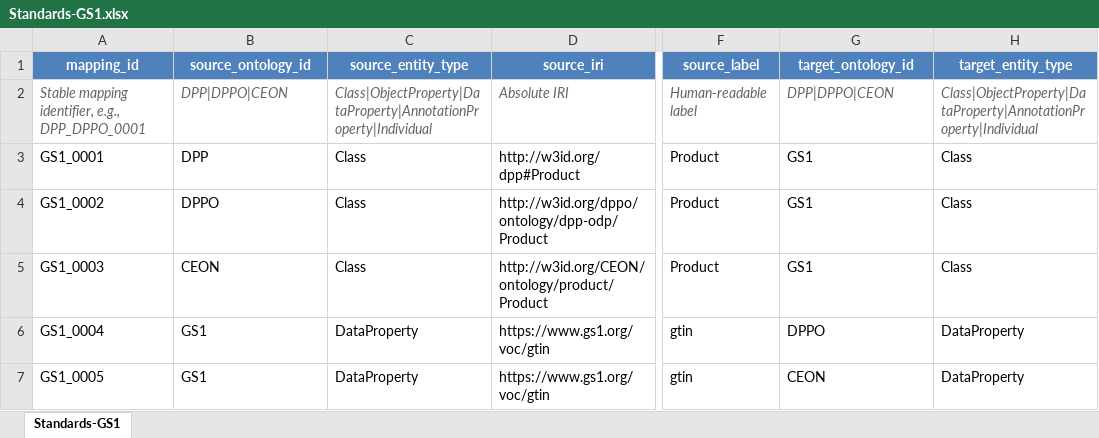
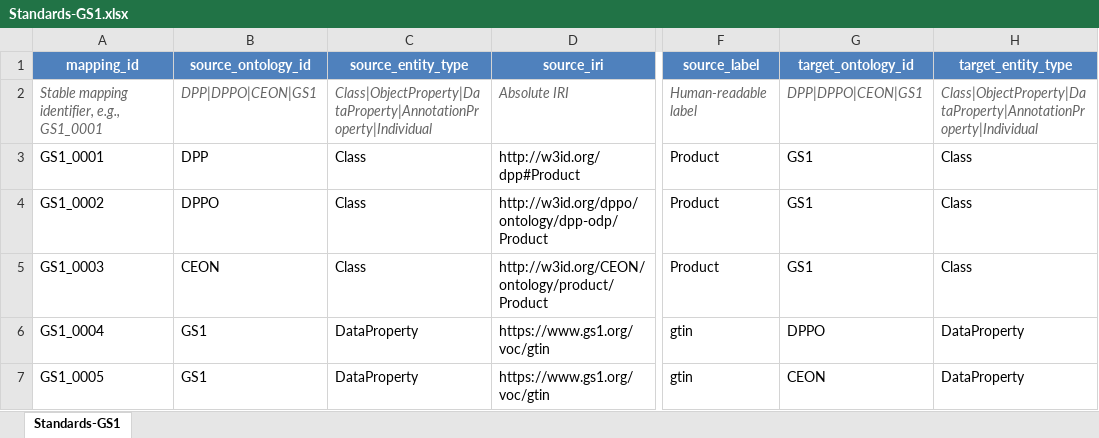
Before and after one commit to RichZele/DPP-DPPO-CEON-Ontology-Alignment, an Excel workbook: mappings/Standards-GS1/Standards-GS1.xlsx, sheet Standards-GS1, drawn as a sheet; only a part is shown, gaps mark what is left out; values as stored, in another font and other column widths than the file's, no borders; the diff names each change by its address in the sheet, - before the commit and + after, or states it on an @@ line.

Commit message:
Correct guidance rows in the new registries and regenerate all PDFs
The DPP-CEON and Standards-GS1 registries were seeded from the DPP-DPPO
template, so their guidance row still carried the DPP-DPPO example
identifier and ontology vocabulary. Corrected to DPP_CEON_0001 and
GS1_0001 respectively, and the GS1 ontology vocabulary now reads
DPP|DPPO|CEON|GS1.

Regenerated all four registry PDFs from the spreadsheets (landscape,
columns fitted to one page wide, header row repeated on every page).
DPP-CEON and Standards-GS1 get a PDF for the first time.

Verified: DPP-DPPO 7 mappings, DPPO-CEON 14, DPP-CEON 2, Standards-GS1 5.
Each PDF matches its spreadsheet on mapping count and identifiers.

```diff
--- a/mappings/Standards-GS1/Standards-GS1.xlsx (sheet Standards-GS1)
+++ b/mappings/Standards-GS1/Standards-GS1.xlsx (sheet Standards-GS1)
-A2 (mapping_id): Stable mapping identifier, e.g., DPP_DPPO_0001
+A2 (mapping_id): Stable mapping identifier, e.g., GS1_0001
-B2 (source_ontology_id): DPP|DPPO|CEON
+B2 (source_ontology_id): DPP|DPPO|CEON|GS1
-G2 (target_ontology_id): DPP|DPPO|CEON
+G2 (target_ontology_id): DPP|DPPO|CEON|GS1
```
Also changed, not shown: mappings/DPP-CEON/DPP-CEON.xlsx, 4 other files.
